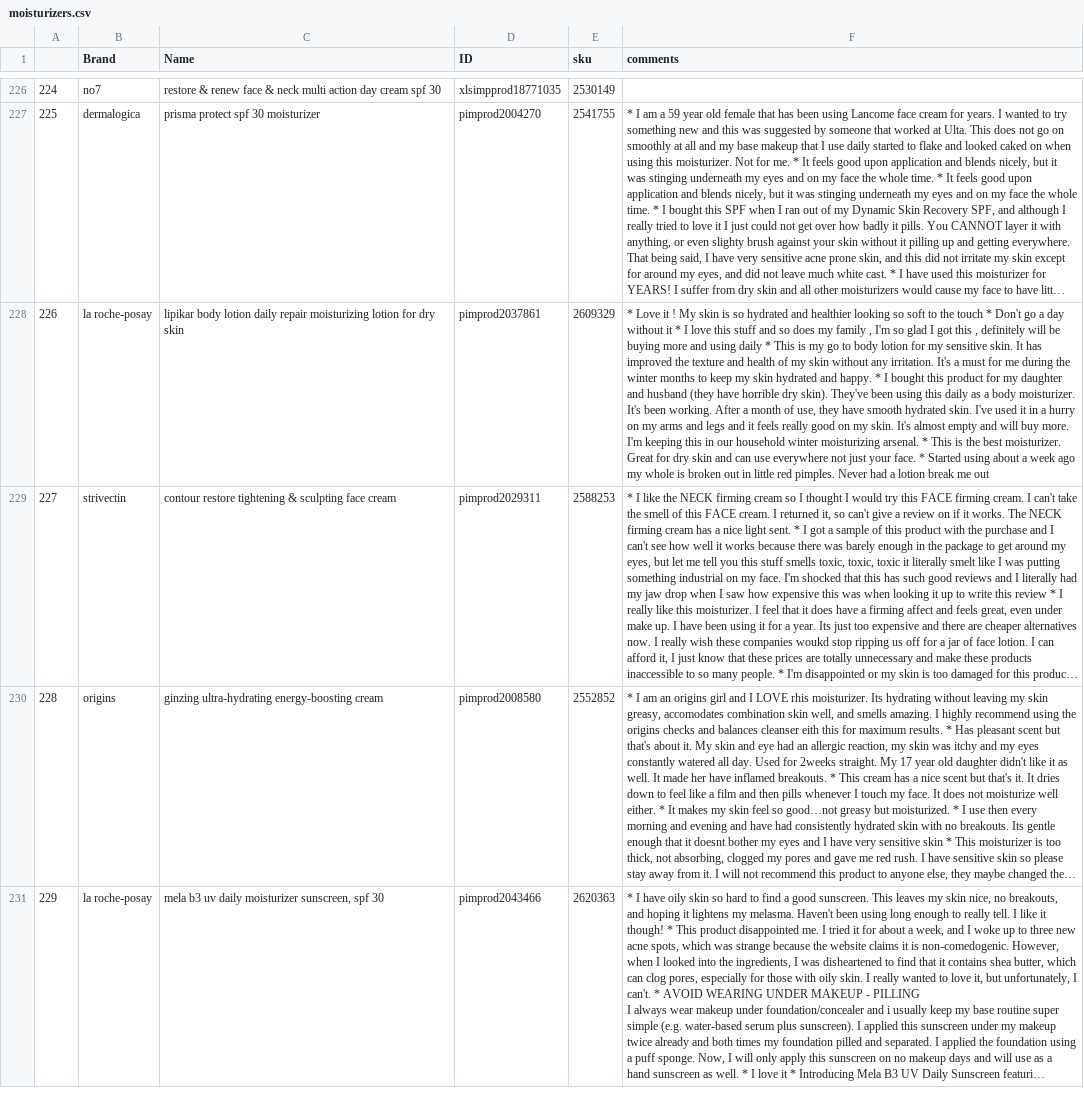
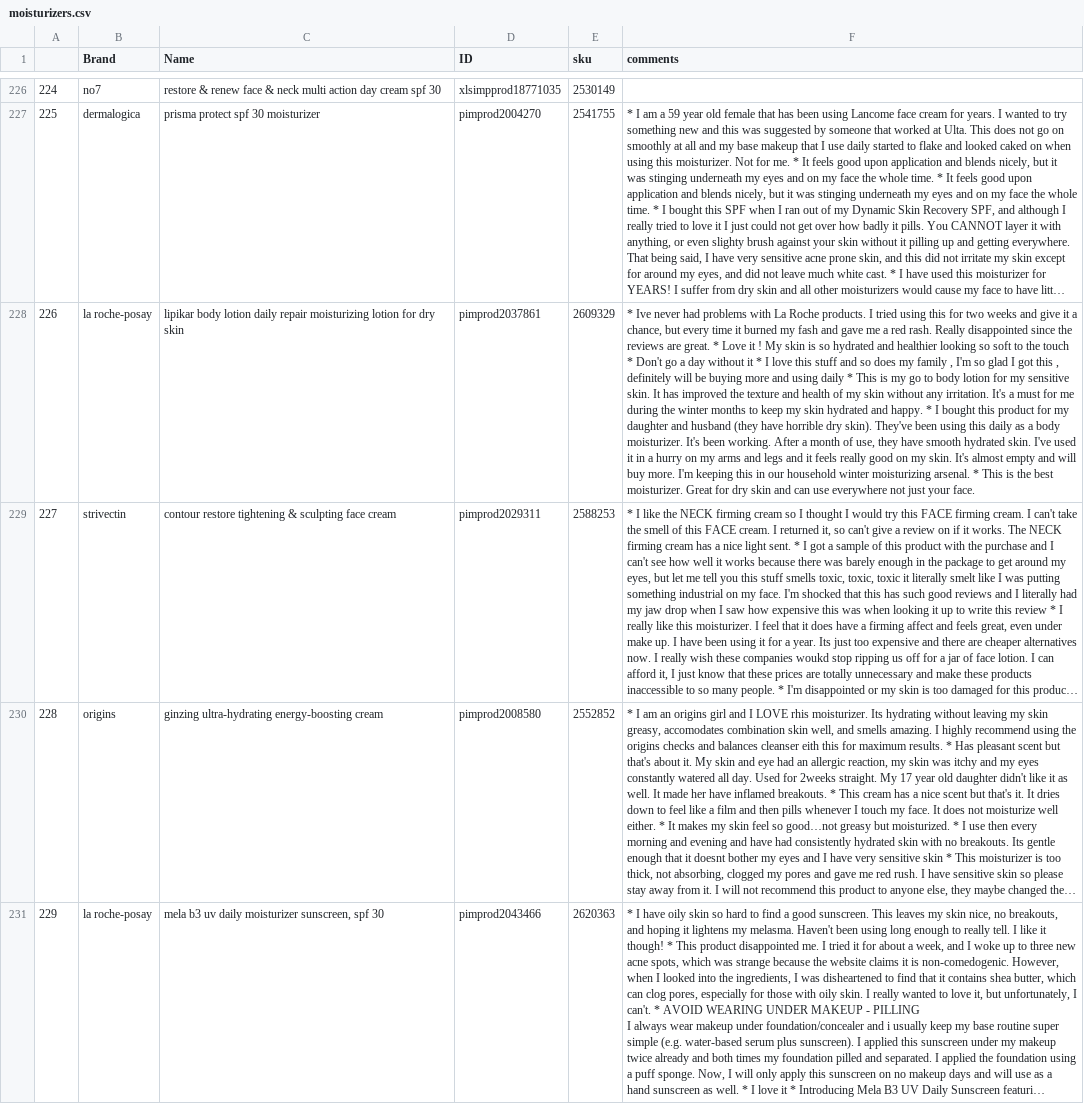
Before and after one commit to pavi2803/DermSight_Skincare_Beauty_Review_APP, a CSV file: moisturizers.csv, drawn as a sheet; only a part is shown, gaps mark what is left out; long unchanged cells end in …; the diff covers the shown part only; the diff names each change by its address in the sheet, - before the commit and + after, or states it on an @@ line.

```diff
--- a/moisturizers.csv
+++ b/moisturizers.csv
-F228 (comments): * Love it ! My skin is so hydrated and healthier looking so soft to the touch * Don't go a day without it * I love this stuff and so does my family , I'm so glad I got this , definitely will be buying more and using daily * This is my go to body lotion for my sensitive skin. It has improved the texture and health of my skin without any irritation. It's a must for me during the winter months to keep my skin hydrated and happy. * I bought this product for my daughter and husband (they have horrible dry skin). They've been using this daily as a body moisturizer. It's been working. After a month of use, they have smooth hydrated skin. I've used it in a hurry on my arms and legs and it feels really good on my skin. It's almost empty and will buy more. I'm keeping this in our household winter moisturizing arsenal. * This is the best moisturizer. Great for dry skin and can use everywhere not just your face. * Started using about a week ago my whole is broken out in little red pimples. Never had a lotion break me out
+F228 (comments): * Ive never had problems with La Roche products. I tried using this for two weeks and give it a chance, but every time it burned my fash and gave me a red rash. Really disappointed since the reviews are great. * Love it ! My skin is so hydrated and healthier looking so soft to the touch * Don't go a day without it * I love this stuff and so does my family , I'm so glad I got this , definitely will be buying more and using daily * This is my go to body lotion for my sensitive skin. It has improved the texture and health of my skin without any irritation. It's a must for me during the winter months to keep my skin hydrated and happy. * I bought this product for my daughter and husband (they have horrible dry skin). They've been using this daily as a body moisturizer. It's been working. After a month of use, they have smooth hydrated skin. I've used it in a hurry on my arms and legs and it feels really good on my skin. It's almost empty and will buy more. I'm keeping this in our household winter moisturizing arsenal. * This is the best moisturizer. Great for dry skin and can use everywhere not just your face.
```
Also changed, not shown: 28 edited cells elsewhere in this file.
